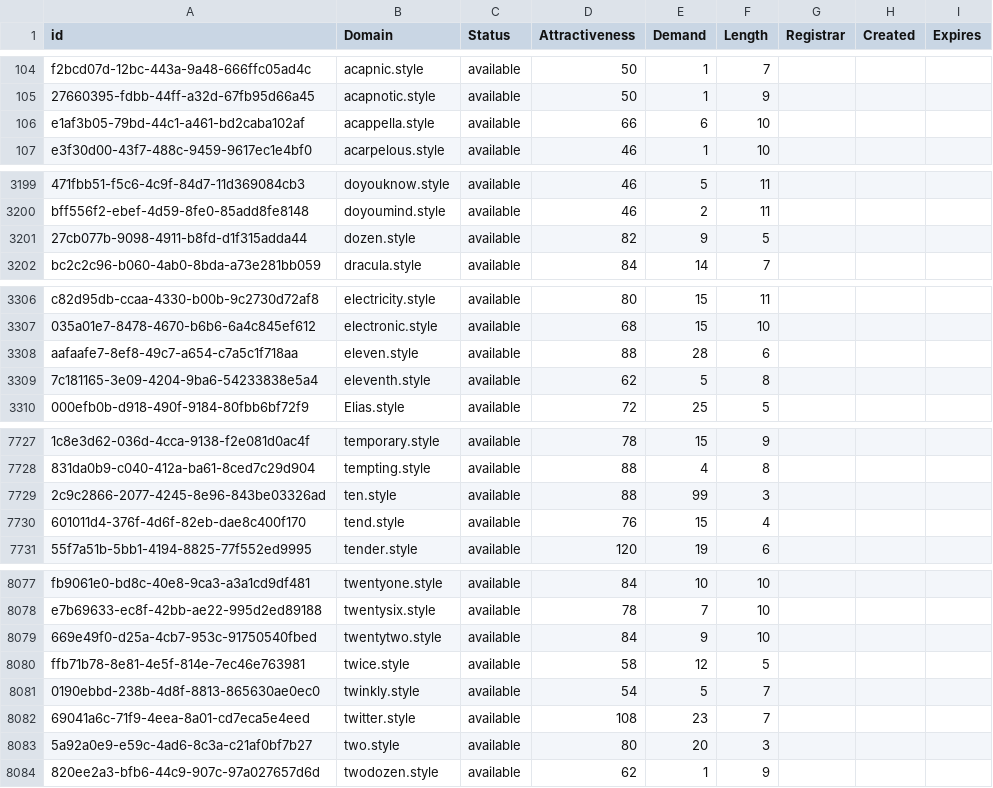
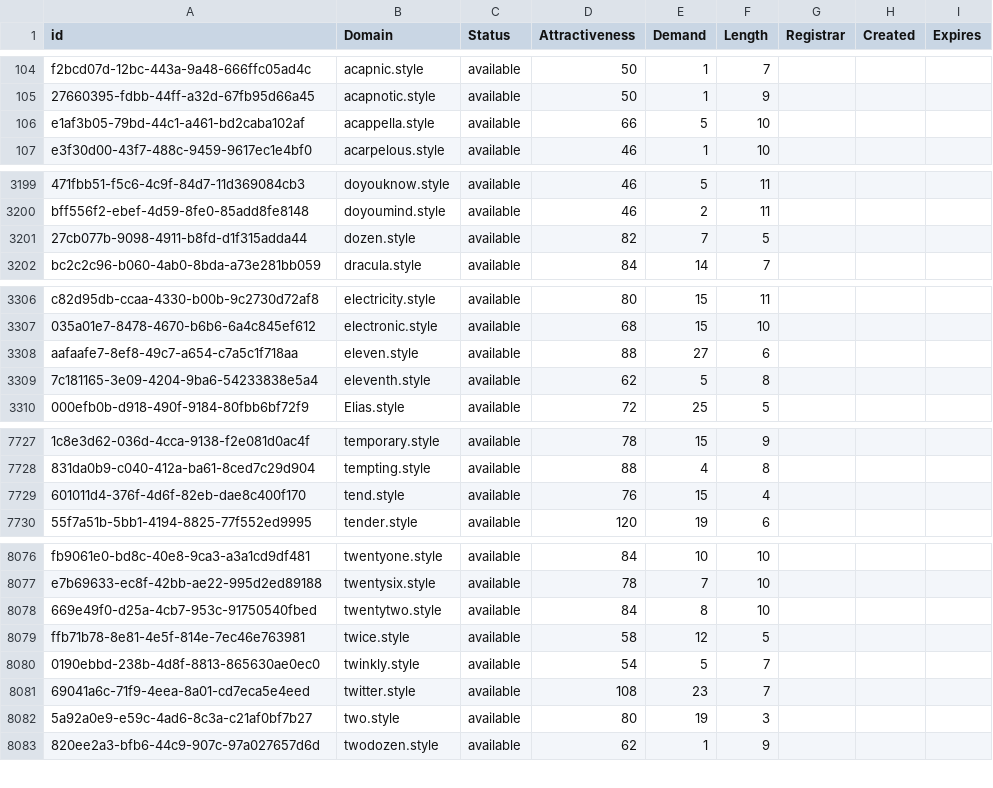
Before and after one commit to UniqueDomains/style-oneword-domains, a CSV file: style.csv, drawn as a sheet; only a part is shown, gaps mark what is left out; removed rows and columns are numbered as before the commit, all else as after; the diff covers the shown part only; the diff names each change by its address in the sheet, - before the commit and + after, or states it on an @@ line.

Commit message:
Domains update

```diff
--- a/style.csv
+++ b/style.csv
-E106 (Demand): 6
+E106 (Demand): 5
-E3201 (Demand): 9
+E3201 (Demand): 7
-E3308 (Demand): 28
+E3308 (Demand): 27
-row 7729: 2c9c2866-2077-4245-8e96-843be03326ad | ten.style | available | 88 | 99 | 3
-E8078 (Demand): 9
+E8078 (Demand): 8
-E8082 (Demand): 20
+E8082 (Demand): 19
```
Also changed, not shown: 6 edited cells elsewhere in this file, 2 other files.
